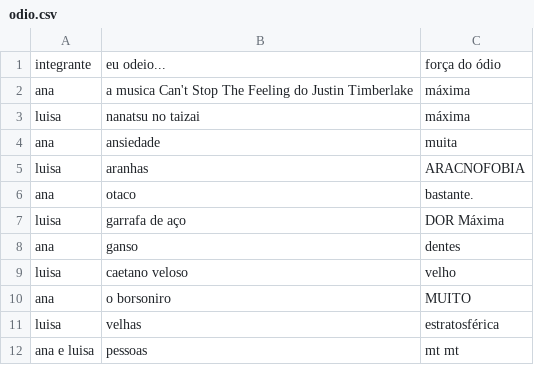
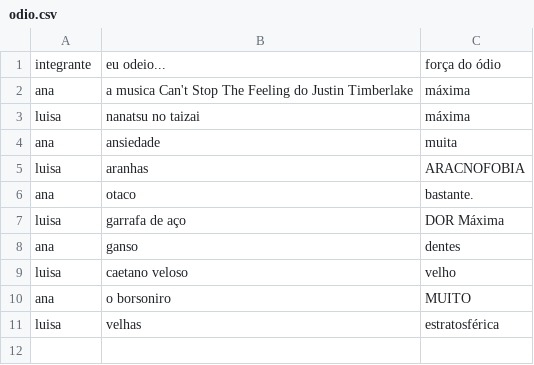
Before and after one commit to CTISM-Prof-Henry/odios-pikachuwu, a CSV file: project/odio.csv, drawn as a sheet; the diff names each change by its address in the sheet, - before the commit and + after, or states it on an @@ line.

Commit message:
tirei o item a mais

```diff
--- a/project/odio.csv
+++ b/project/odio.csv
-row 12: ana e luisa | pessoas | mt mt
```
